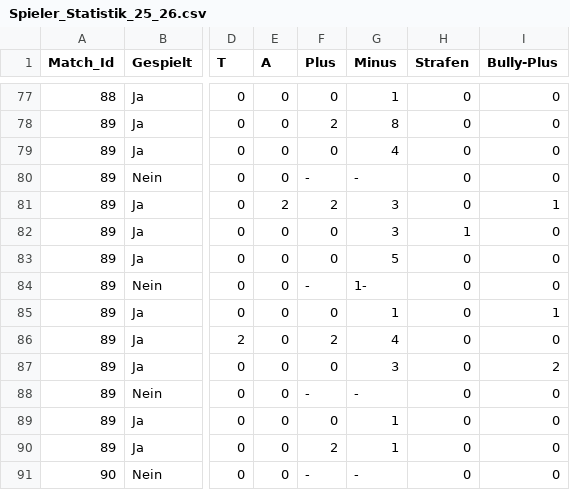
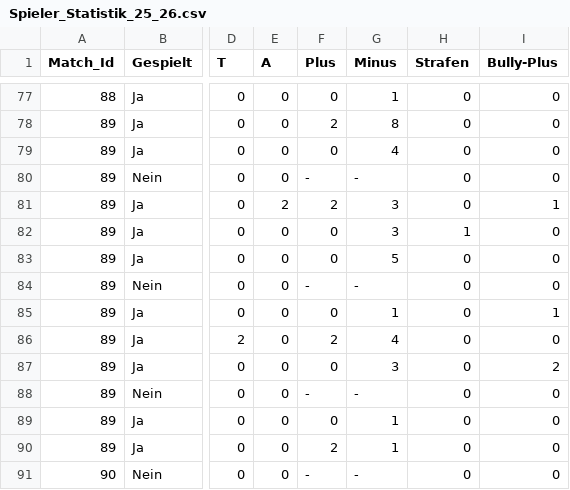
Before and after one commit to raphaelschuepbach/Wygorazzi-Dashboard, a CSV file: Spieler_Statistik_25_26.csv, drawn as a sheet; only a part is shown, gaps mark what is left out; the diff names each change by its address in the sheet, - before the commit and + after, or states it on an @@ line.

Commit message:
Update Spieler_Statistik_25_26.csv

```diff
--- a/Spieler_Statistik_25_26.csv
+++ b/Spieler_Statistik_25_26.csv
-G84 (Minus): 1-
+G84 (Minus): -
```
